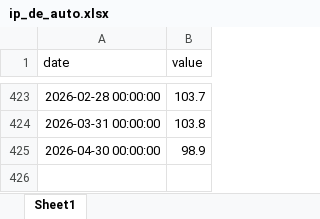
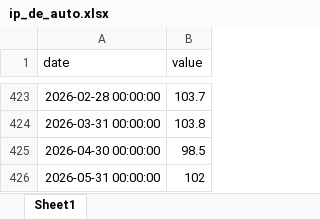
Before and after one commit to danielvykoukal/nowcast_gdp_slovakia, an Excel workbook: data/raw/ip_de_auto.xlsx, sheet Sheet1, drawn as a sheet; only a part is shown, gaps mark what is left out; values as stored, in another font and other column widths than the file's, no borders; the diff names each change by its address in the sheet, - before the commit and + after, or states it on an @@ line.

```diff
--- a/data/raw/ip_de_auto.xlsx (sheet Sheet1)
+++ b/data/raw/ip_de_auto.xlsx (sheet Sheet1)
-B425 (value): 98.9
+B425 (value): 98.5
+row 426: 2026-05-31 00:00:00 | 102
```
Also changed, not shown: data/raw/construction.xlsx, data/raw/emp_total.xlsx, 25 other files.
